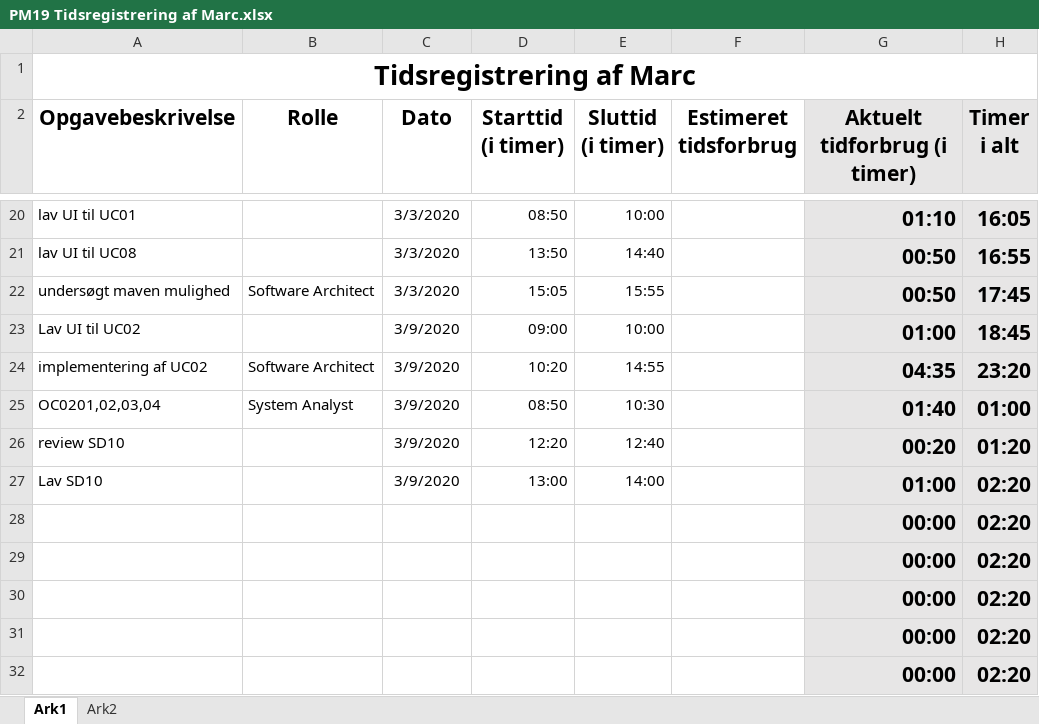
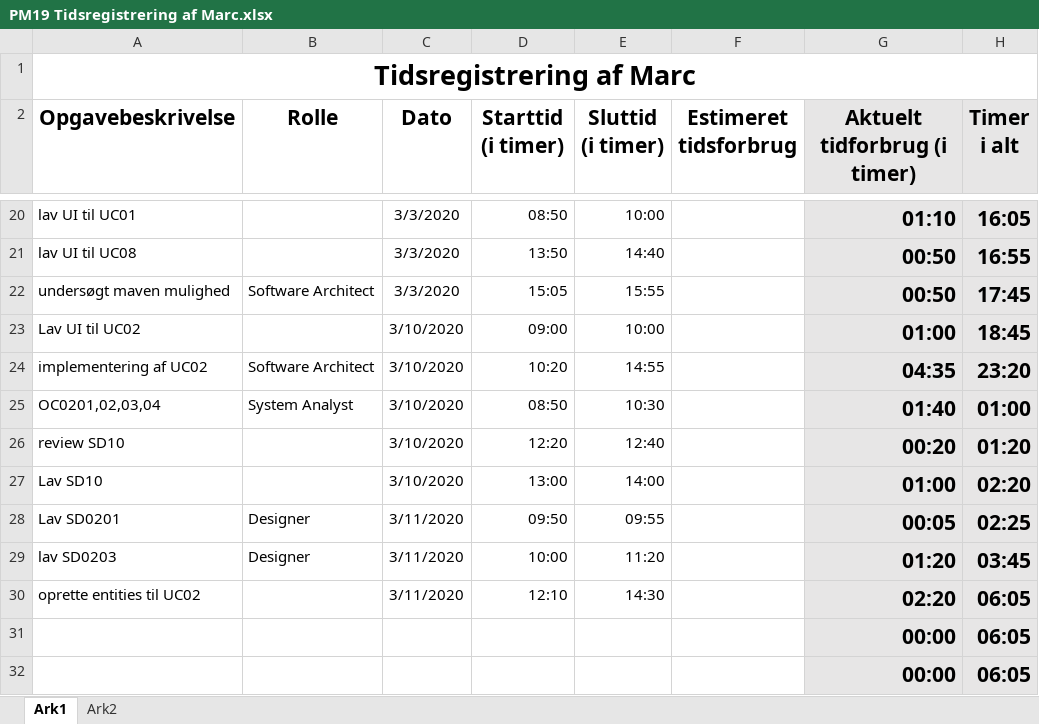
Before and after one commit to zealand-andp/HoeKulator, an Excel workbook: 08 Project Management/Tidsregistrering/PM19 Tidsregistrering af Marc.xlsx, sheet Ark1, drawn as a sheet; only a part is shown, gaps mark what is left out; values as stored, in another font and other column widths than the file's, no borders; charts and pictures not drawn; removed rows and columns are numbered as before the commit, all else as after; the diff names each change by its address in the sheet, - before the commit and + after, or states it on an @@ line.

Commit message:
Update PM19 Tidsregistrering af Marc.xlsx

```diff
--- a/08 Project Management/Tidsregistrering/PM19 Tidsregistrering af Marc.xlsx (sheet Ark1)
+++ b/08 Project Management/Tidsregistrering/PM19 Tidsregistrering af Marc.xlsx (sheet Ark1)
-C23:C27 (Dato): 3/9/2020
+C23:C27 (Dato): 3/10/2020
-row 28:  |  |  |  |  |  | 00:00 | 02:20
-row 29:  |  |  |  |  |  | 00:00 | 02:20
-row 30:  |  |  |  |  |  | 00:00 | 02:20
+row 28: Lav SD0201 | Designer | 3/11/2020 | 09:50 | 09:55 |  | 00:05 | 02:25
+row 29: lav SD0203 | Designer | 3/11/2020 | 10:00 | 11:20 |  | 01:20 | 03:45
+row 30: oprette entities til UC02 |  | 3/11/2020 | 12:10 | 14:30 |  | 02:20 | 06:05
-H31:H32 (Timer i alt): 02:20
+H31:H32 (Timer i alt): 06:05
```
